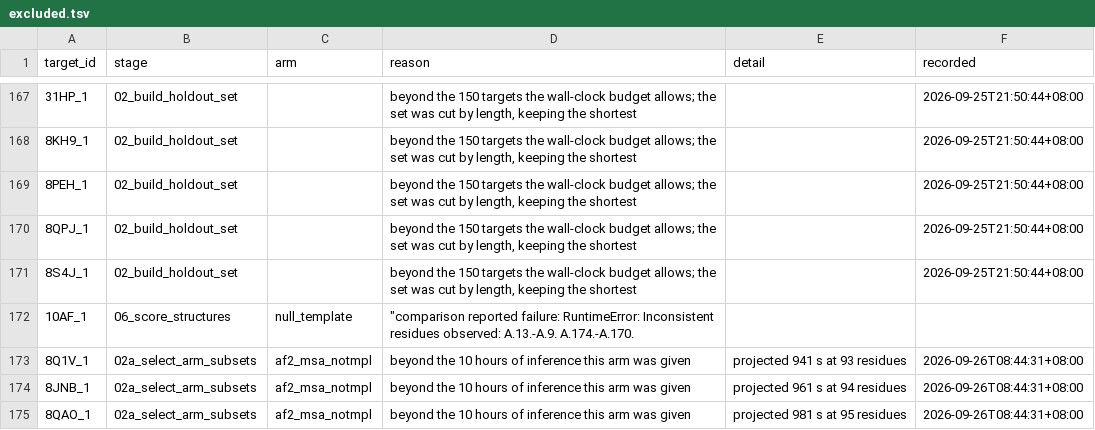
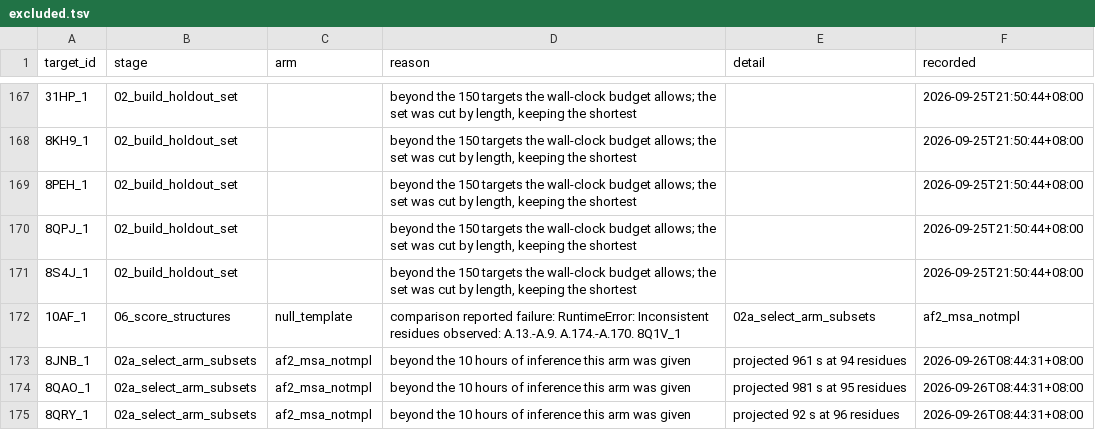
Before and after one commit to Qasim-Hussain-Code/colabfold_boltz_structure_confidence_pipeline, a TSV file: results/excluded.tsv, drawn as a sheet; only a part is shown, gaps mark what is left out; the shorter side is filled out with more unchanged rows; the diff names each change by its address in the sheet, - before the commit and + after, or states it on an @@ line.

Commit message:
tsv_quoting_fix
results/excluded.tsv held 440 rows and every reader saw 171. An OpenStructure
error message containing a double quote opened a CSV quoted region that ran to
the next quote, and 269 recorded exclusions were invisible to the report, to
the checks, and to anyone reading the table through the library.

That is the worst kind of fault this repository exists to warn about. The
table whose purpose is to account for every dropped target was silently
dropping most of its own rows, and the count printed beside it looked fine.

A tab-separated file is separated by tabs and nothing else, so the reader and
both writers now use no quoting at all, and every cell is collapsed to one
line with the quote character removed before it is written. The scoring stage
flattens tool messages at the point it captures them as well, so a writer that
bypasses the library cannot reintroduce it.

The file is repaired: 439 rows written, 439 read, one message folded back from
the line it had spilled onto. Every other table in results/ and config/ was
checked the same way and none loses a row.

```diff
--- a/results/excluded.tsv
+++ b/results/excluded.tsv
-D172 (reason): "comparison reported failure: RuntimeError: Inconsistent residues observed: A.13.-A.9. A.174.-A.170.
+D172 (reason): comparison reported failure: RuntimeError: Inconsistent residues observed: A.13.-A.9. A.174.-A.170. 8Q1V_1
-E172 (detail): (empty)
+E172 (detail): 02a_select_arm_subsets
-F172 (recorded): (empty)
+F172 (recorded): af2_msa_notmpl
-row 173: 8Q1V_1 | 02a_select_arm_subsets | af2_msa_notmpl | beyond the 10 hours of inference this arm was given | projected 941 s at 93 residues | 2026-09-26T08:44:31+08:00
```
Also changed, not shown: 2 other files.
